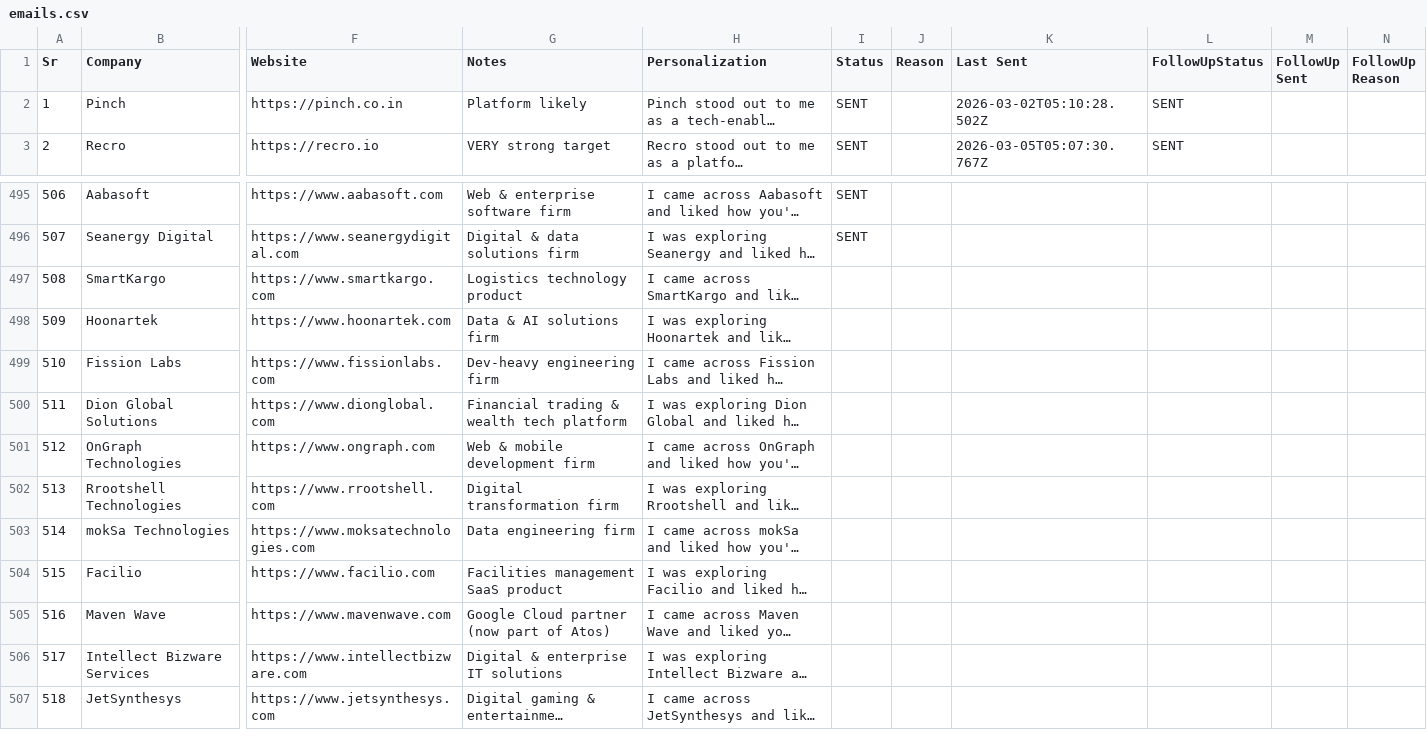
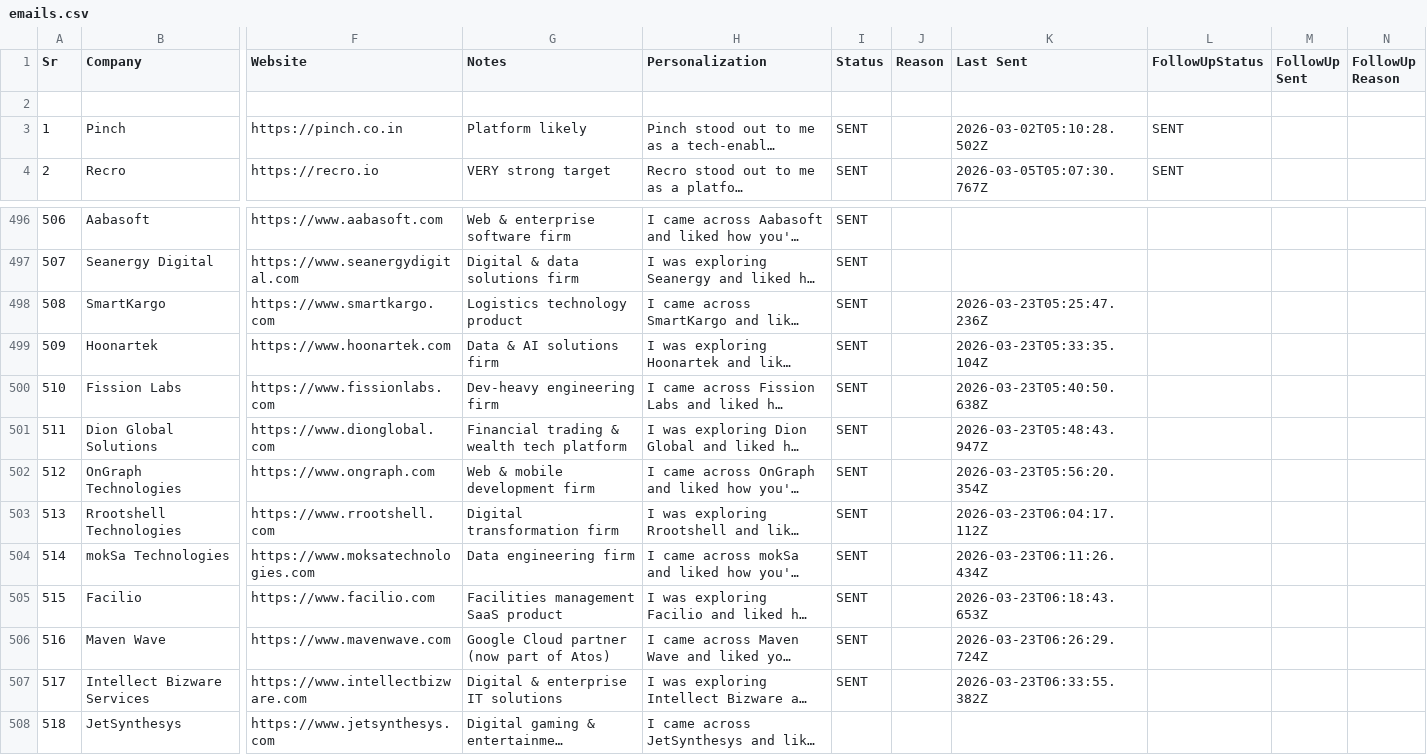
Before and after one commit to rajput-vishal01/automate-mail, a CSV file: emails.csv, drawn as a sheet; only a part is shown, gaps mark what is left out; long unchanged cells end in …; addresses are those after the commit; rows hold the shown columns only; the diff names each change by its address in the sheet, - before the commit and + after, or states it on an @@ line.

Commit message:
chore: update email status [2026-03-23 06:41 UTC]

```diff
--- a/emails.csv
+++ b/emails.csv
+row 2: (empty)
-I498:I507 (Status): (empty)
+I498:I507 (Status): SENT
-K498 (Last Sent): (empty)
+K498 (Last Sent): 2026-03-23T05:25:47.236Z
-K499 (Last Sent): (empty)
+K499 (Last Sent): 2026-03-23T05:33:35.104Z
-K500 (Last Sent): (empty)
+K500 (Last Sent): 2026-03-23T05:40:50.638Z
-K501 (Last Sent): (empty)
+K501 (Last Sent): 2026-03-23T05:48:43.947Z
-K502 (Last Sent): (empty)
+K502 (Last Sent): 2026-03-23T05:56:20.354Z
-K503 (Last Sent): (empty)
+K503 (Last Sent): 2026-03-23T06:04:17.112Z
-K504 (Last Sent): (empty)
+K504 (Last Sent): 2026-03-23T06:11:26.434Z
-K505 (Last Sent): (empty)
+K505 (Last Sent): 2026-03-23T06:18:43.653Z
-K506 (Last Sent): (empty)
+K506 (Last Sent): 2026-03-23T06:26:29.724Z
-K507 (Last Sent): (empty)
+K507 (Last Sent): 2026-03-23T06:33:55.382Z
```
